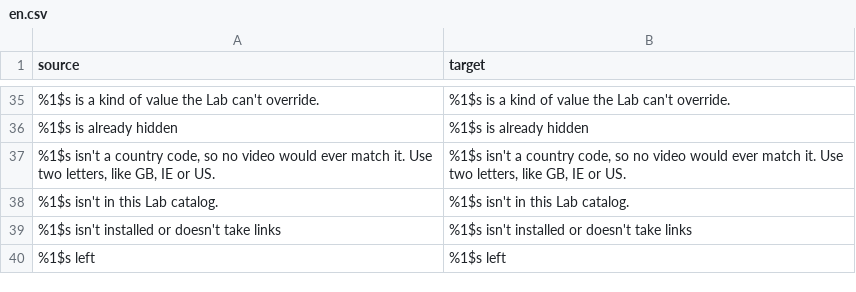
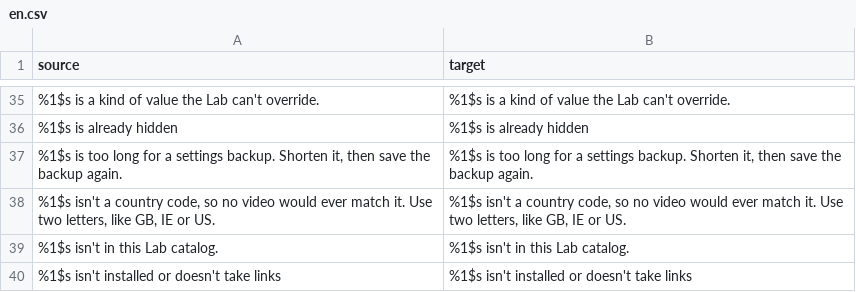
Before and after one commit to BlackGold8282/HushFeed, a CSV file: extensions/tiktok/src/main/l10n/en.csv, drawn as a sheet; only a part is shown, gaps mark what is left out; the shorter side is filled out with more unchanged rows.

```diff
--- a/extensions/tiktok/src/main/l10n/en.csv
+++ b/extensions/tiktok/src/main/l10n/en.csv
@@ -36,2 +36,3 @@ source,target
 %1$s is already hidden,%1$s is already hidden
+"%1$s is too long for a settings backup. Shorten it, then save the backup again.","%1$s is too long for a settings backup. Shorten it, then save the backup again."
 "%1$s isn't a country code, so no video would ever match it. Use two letters, like GB, IE or US.","%1$s isn't a country code, so no video would ever match it. Use two letters, like GB, IE or US."
```
Also changed, not shown: extensions/tiktok/src/main/l10n/de.tsv, extensions/tiktok/src/main/l10n/es.tsv, 9 other files.
